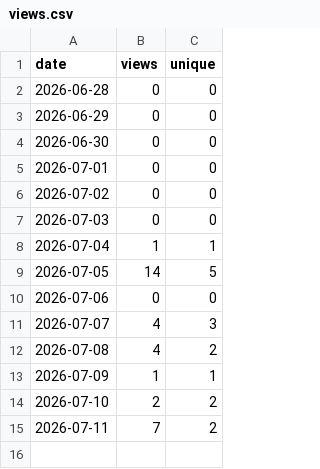
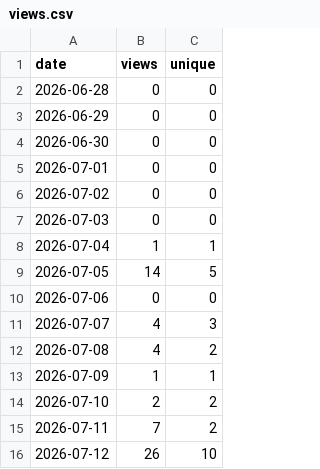
Before and after one commit to Prot10/trip-planner, a CSV file: views.csv, drawn as a sheet; the diff names each change by its address in the sheet, - before the commit and + after, or states it on an @@ line.

```diff
--- a/views.csv
+++ b/views.csv
+row 16: 2026-07-12 | 26 | 10
```
Also changed, not shown: clones.csv, 4 other files.
